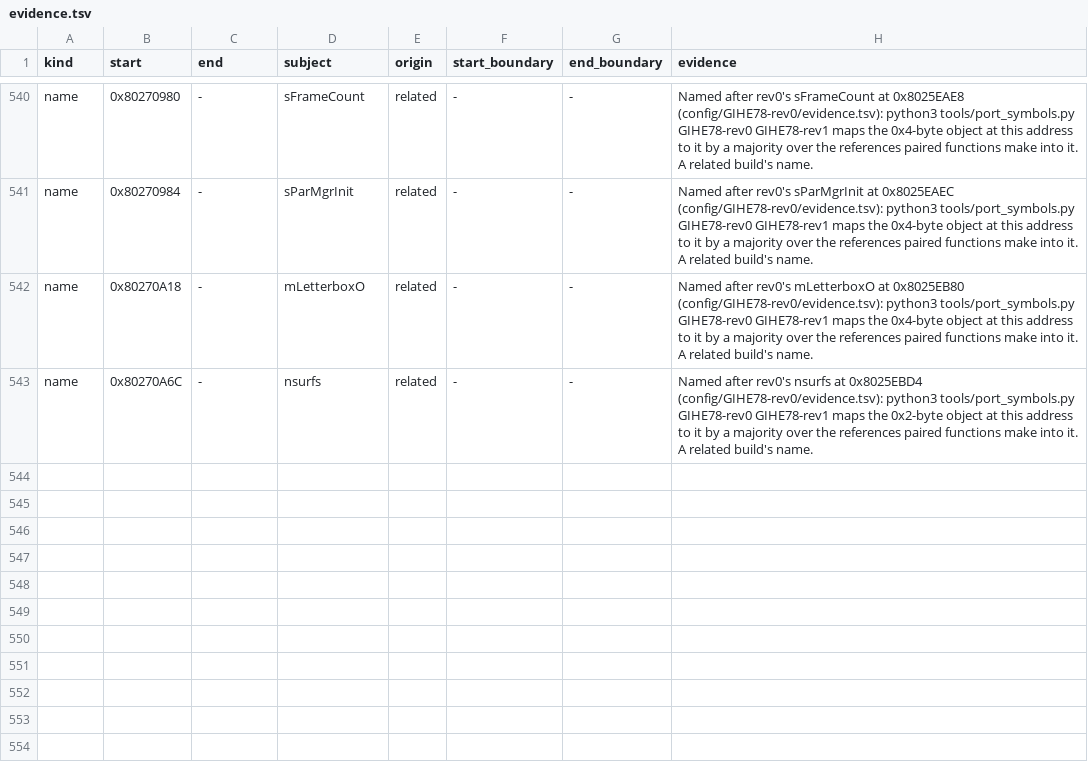
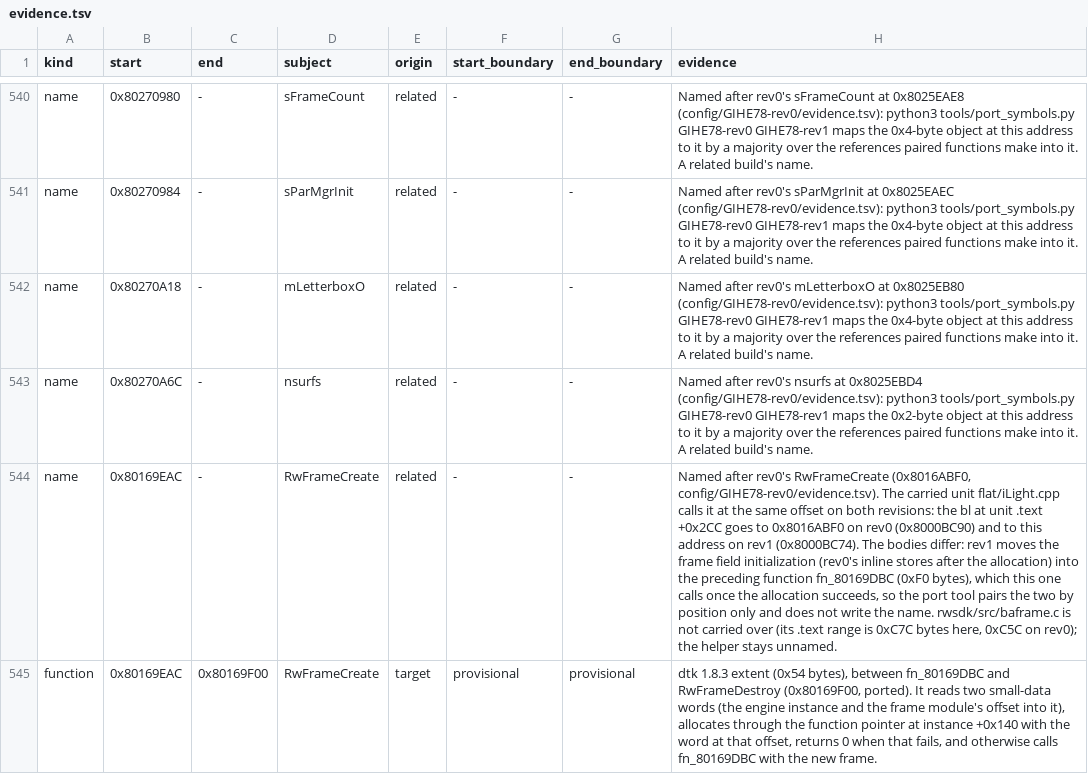
Before and after one commit to mitsevox/n100f, a TSV file: config/GIHE78-rev1/evidence.tsv, drawn as a sheet; only a part is shown, gaps mark what is left out; the diff names each change by its address in the sheet, - before the commit and + after, or states it on an @@ line.

```diff
--- a/config/GIHE78-rev1/evidence.tsv
+++ b/config/GIHE78-rev1/evidence.tsv
+row 544: name | 0x80169EAC | - | RwFrameCreate | related | - | - | Named after rev0's RwFrameCreate (0x8016ABF0, config/GIHE78-rev0/evidence.tsv). The carried unit flat/iLight.cpp calls it at the same offset on both revisions: the bl at unit .text +0x2CC goes to 0x8016ABF0 on rev0 (0x8000BC90) and to this address on rev1 (0x8000BC74). The bodies differ: rev1 moves the frame field initialization (rev0's inline stores after the allocation) into the preceding function fn_80169DBC (0xF0 bytes), which this one calls once the allocation succeeds, so the port tool pairs the two by position only and does not write the name. rwsdk/src/baframe.c is not carried over (its .text range is 0xC7C bytes here, 0xC5C on rev0); the helper stays unnamed.
+row 545: function | 0x80169EAC | 0x80169F00 | RwFrameCreate | target | provisional | provisional | dtk 1.8.3 extent (0x54 bytes), between fn_80169DBC and RwFrameDestroy (0x80169F00, ported). It reads two small-data words (the engine instance and the frame module's offset into it), allocates through the function pointer at instance +0x140 with the word at that offset, returns 0 when that fails, and otherwise calls fn_80169DBC with the new frame.
```
Also changed, not shown: 5 other files.
